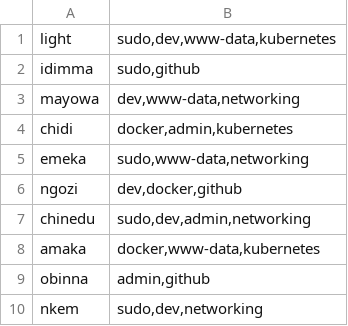
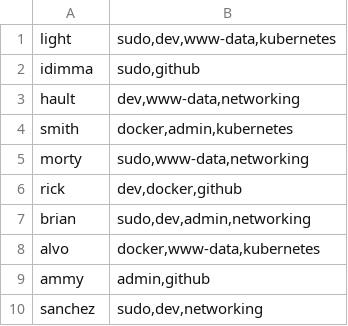
Before and after one commit to alvo254/kwel, a CSV file: user_data.csv, drawn as a sheet.

Commit message:
[refactor]

```diff
--- a/user_data.csv
+++ b/user_data.csv
@@ -2,9 +2,9 @@ light;sudo,dev,www-data,kubernetes
 idimma;sudo,github
-mayowa;dev,www-data,networking
-chidi;docker,admin,kubernetes
-emeka;sudo,www-data,networking
-ngozi;dev,docker,github
-chinedu;sudo,dev,admin,networking
-amaka;docker,www-data,kubernetes
-obinna;admin,github
-nkem;sudo,dev,networking
+hault;dev,www-data,networking
+smith;docker,admin,kubernetes
+morty;sudo,www-data,networking
+rick;dev,docker,github
+brian;sudo,dev,admin,networking
+alvo;docker,www-data,kubernetes
+ammy;admin,github
+sanchez;sudo,dev,networking
```
